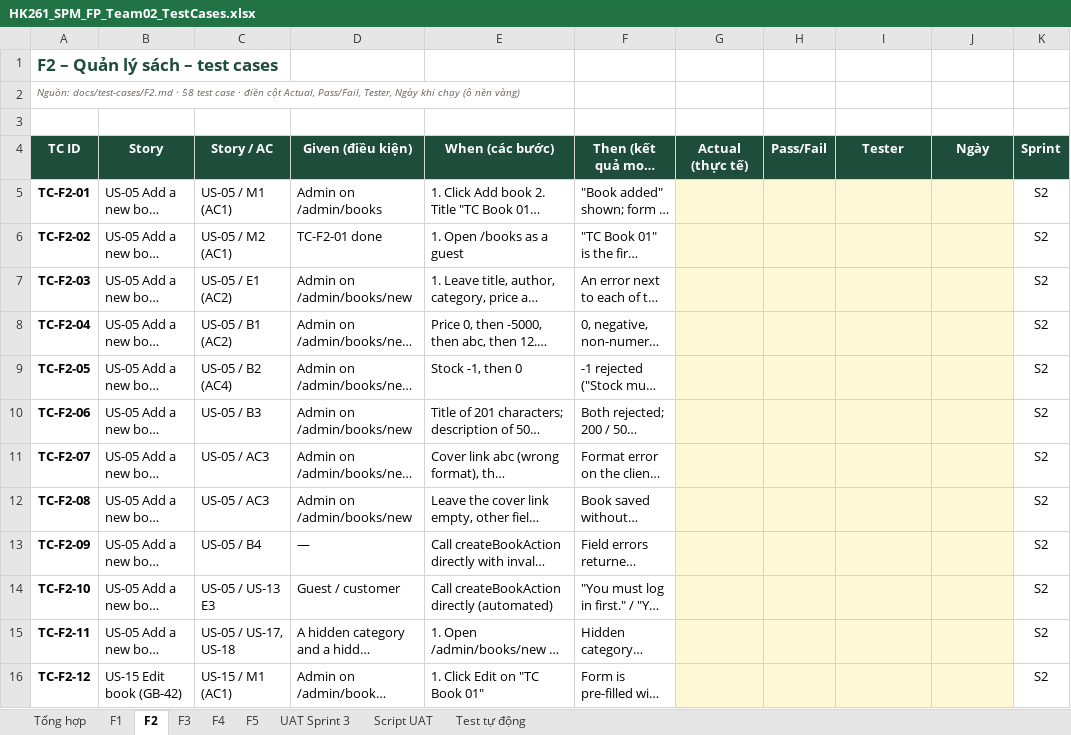
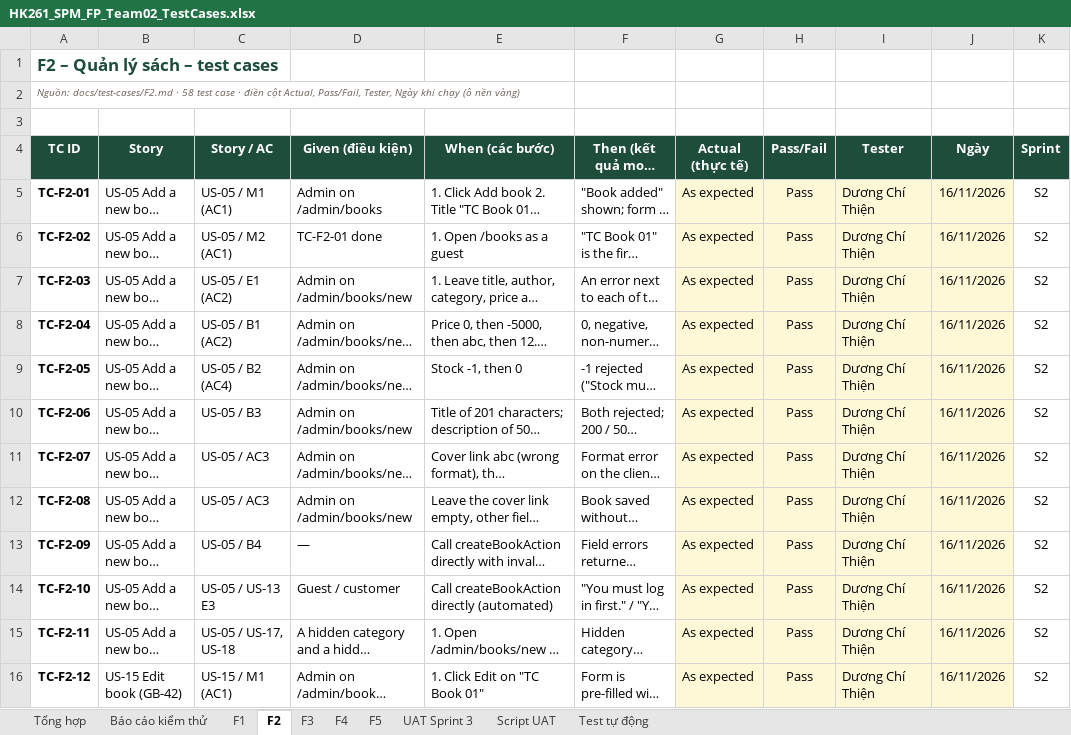
Before and after one commit to ThienDuong-1207/Group02_BookStore, an Excel workbook: docs/test-cases/HK261_SPM_FP_Team02_TestCases.xlsx, sheet F2, drawn as a sheet; only a part is shown; long unchanged cells end in …; values as stored, in another font and other column widths than the file's, no borders; conditional formats not drawn; the diff covers the shown part only; the diff names each change by its address in the sheet, - before the commit and + after, or states it on an @@ line.

```diff
--- a/docs/test-cases/HK261_SPM_FP_Team02_TestCases.xlsx (sheet F2)
+++ b/docs/test-cases/HK261_SPM_FP_Team02_TestCases.xlsx (sheet F2)
+sheet tab: Báo cáo kiểm thử
-G5:G16 (Actual (thực tế)): (empty)
+G5:G16 (Actual (thực tế)): As expected
-H5:H16 (Pass/Fail): (empty)
+H5:H16 (Pass/Fail): Pass
-I5:I16 (Tester): (empty)
+I5:I16 (Tester): Dương Chí Thiện
-J5:J16 (Ngày): (empty)
+J5:J16 (Ngày): 16/11/2026
```
Also changed, not shown: 184 edited cells elsewhere in this sheet, sheet F3, sheet F1, sheet F5, sheet F4, sheet Test tự động, sheet UAT Sprint 3, 1 more sheet, 7 other files.
